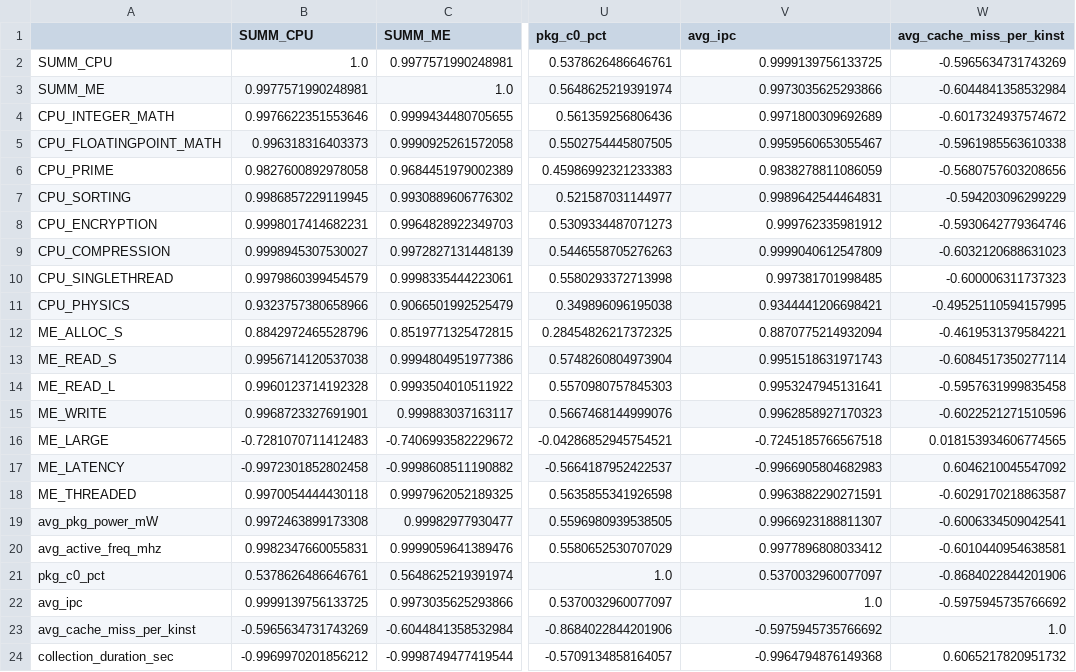
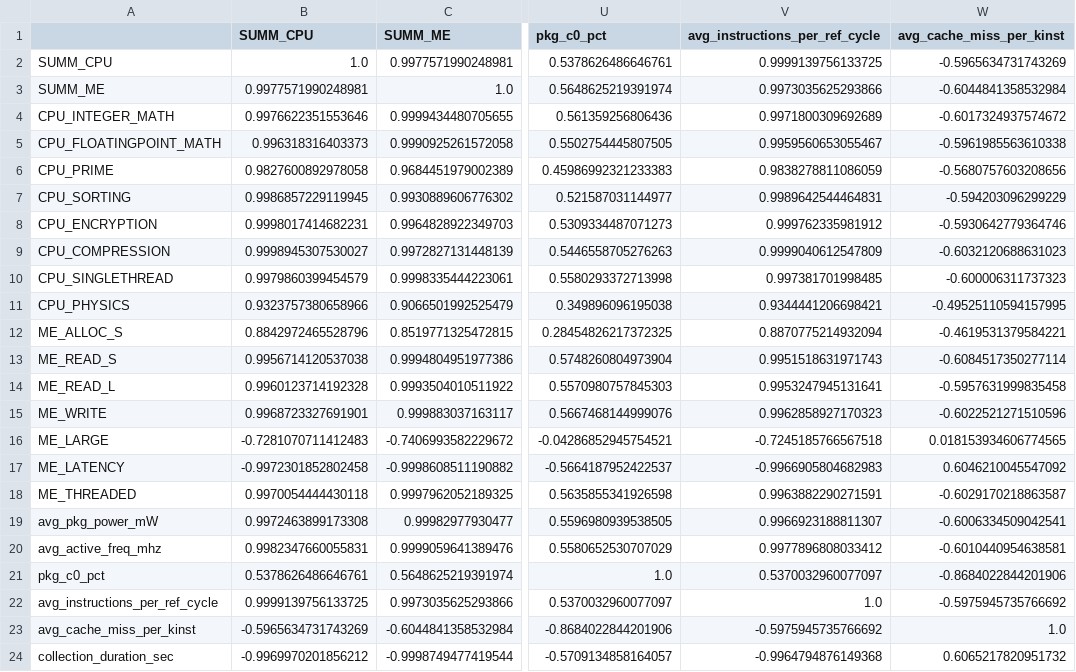
Before and after one commit to KhairulIzwan/passmark-socwatch-emon-linux, a CSV file: reports/telemetry_correlation_report/CoreUltra7_366H/cross_run_analysis/correlation_matrix.csv, drawn as a sheet; only a part is shown, gaps mark what is left out; the diff names each change by its address in the sheet, - before the commit and + after, or states it on an @@ line.

```diff
--- a/reports/telemetry_correlation_report/CoreUltra7_366H/cross_run_analysis/correlation_matrix.csv
+++ b/reports/telemetry_correlation_report/CoreUltra7_366H/cross_run_analysis/correlation_matrix.csv
-V1: avg_ipc
+V1: avg_instructions_per_ref_cycle
-A22: avg_ipc
+A22: avg_instructions_per_ref_cycle
```
Also changed, not shown: reports/telemetry_correlation_report/CoreUltra7_366H/20261104_073216/analysis/emon_timeseries_tidy.csv, reports/telemetry_correlation_report/CoreUltra7_366H/20261104_073659/analysis/emon_timeseries_tidy.csv, 28 other files.
